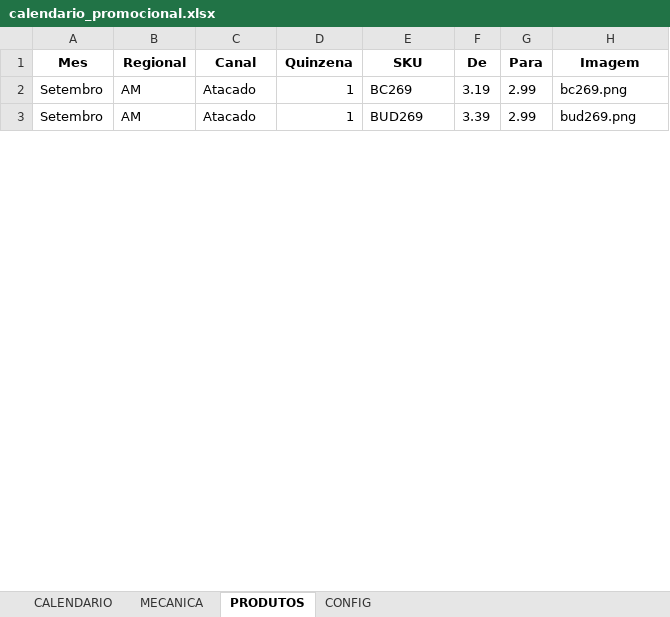
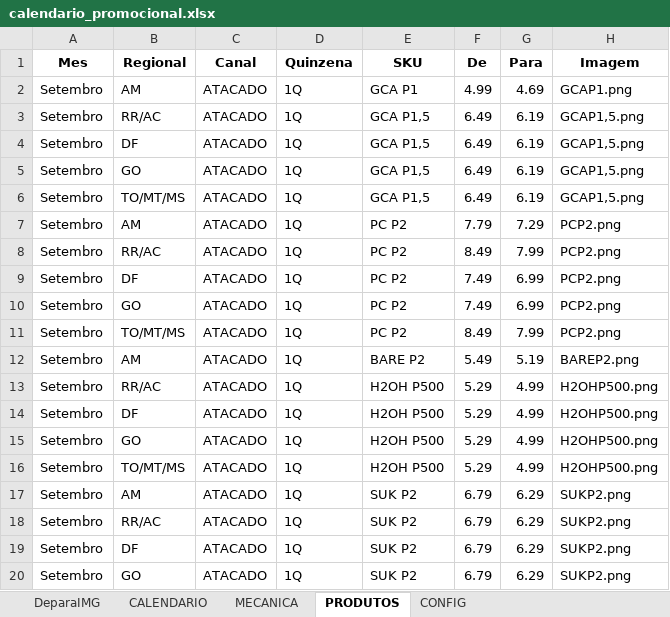
Before and after one commit to JhonatandeAlmeida/Calendario, an Excel workbook: data/calendario_promocional.xlsx, sheet PRODUTOS, drawn as a sheet; only a part is shown; values as stored, in another font and other column widths than the file's, no borders; addresses are those after the commit; the diff covers the shown part only; the diff names each change by its address in the sheet, - before the commit and + after, or states it on an @@ line.

Commit message:
Add files via upload

```diff
--- a/data/calendario_promocional.xlsx (sheet PRODUTOS)
+++ b/data/calendario_promocional.xlsx (sheet PRODUTOS)
+sheet tab: DeparaIMG
+row 2: Setembro | AM | ATACADO | 1Q | GCA P1 | 4.99 | 4.69 | GCAP1.png
+row 3: Setembro | RR/AC | ATACADO | 1Q | GCA P1,5 | 6.49 | 6.19 | GCAP1,5.png
+row 4: Setembro | DF | ATACADO | 1Q | GCA P1,5 | 6.49 | 6.19 | GCAP1,5.png
+row 5: Setembro | GO | ATACADO | 1Q | GCA P1,5 | 6.49 | 6.19 | GCAP1,5.png
+row 6: Setembro | TO/MT/MS | ATACADO | 1Q | GCA P1,5 | 6.49 | 6.19 | GCAP1,5.png
-C7 (Canal): Atacado
+C7 (Canal): ATACADO
-D7 (Quinzena): 1
+D7 (Quinzena): 1Q
-E7 (SKU): BC269
+E7 (SKU): PC P2
-F7 (De): 3.19
+F7 (De): 7.79
-G7 (Para): 2.99
+G7 (Para): 7.29
-H7 (Imagem): bc269.png
+H7 (Imagem): PCP2.png
+row 8: Setembro | RR/AC | ATACADO | 1Q | PC P2 | 8.49 | 7.99 | PCP2.png
+row 9: Setembro | DF | ATACADO | 1Q | PC P2 | 7.49 | 6.99 | PCP2.png
+row 10: Setembro | GO | ATACADO | 1Q | PC P2 | 7.49 | 6.99 | PCP2.png
+row 11: Setembro | TO/MT/MS | ATACADO | 1Q | PC P2 | 8.49 | 7.99 | PCP2.png
+row 12: Setembro | AM | ATACADO | 1Q | BARE P2 | 5.49 | 5.19 | BAREP2.png
+row 13: Setembro | RR/AC | ATACADO | 1Q | H2OH P500 | 5.29 | 4.99 | H2OHP500.png
+row 14: Setembro | DF | ATACADO | 1Q | H2OH P500 | 5.29 | 4.99 | H2OHP500.png
+row 15: Setembro | GO | ATACADO | 1Q | H2OH P500 | 5.29 | 4.99 | H2OHP500.png
+row 16: Setembro | TO/MT/MS | ATACADO | 1Q | H2OH P500 | 5.29 | 4.99 | H2OHP500.png
-C17 (Canal): Atacado
+C17 (Canal): ATACADO
-D17 (Quinzena): 1
+D17 (Quinzena): 1Q
-E17 (SKU): BUD269
+E17 (SKU): SUK P2
-F17 (De): 3.39
+F17 (De): 6.79
-G17 (Para): 2.99
+G17 (Para): 6.29
-H17 (Imagem): bud269.png
+H17 (Imagem): SUKP2.png
+row 18: Setembro | RR/AC | ATACADO | 1Q | SUK P2 | 6.79 | 6.29 | SUKP2.png
+row 19: Setembro | DF | ATACADO | 1Q | SUK P2 | 6.79 | 6.29 | SUKP2.png
+row 20: Setembro | GO | ATACADO | 1Q | SUK P2 | 6.79 | 6.29 | SUKP2.png
```
Also changed, not shown: 52 added rows, 15 edited cells and cell formats elsewhere in this sheet, sheet CALENDARIO, sheet MECANICA, formulas that keep their value.
